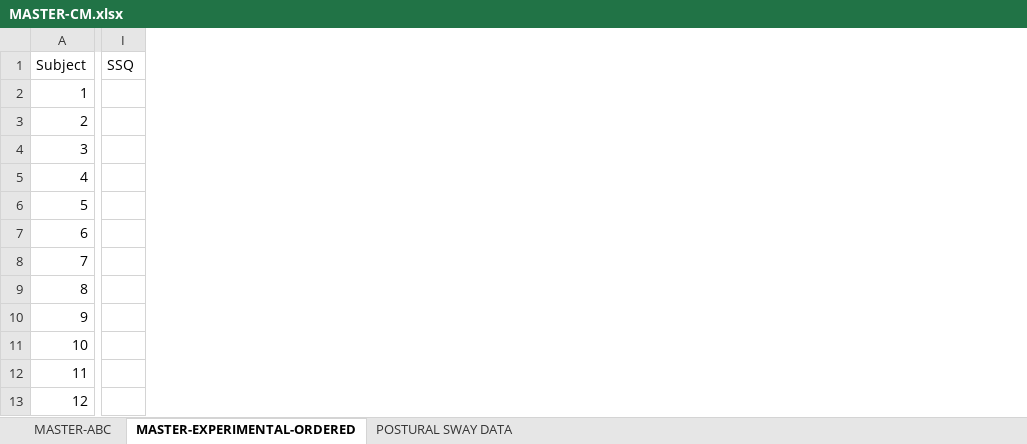
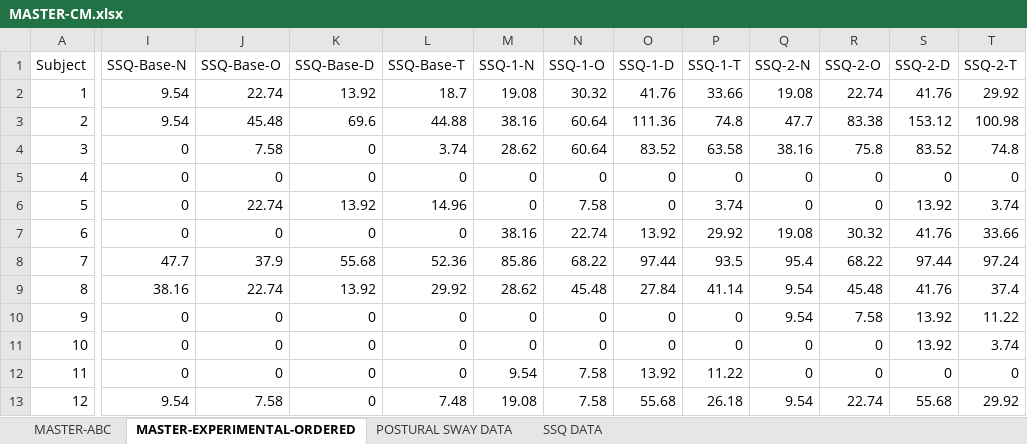
Before and after one commit to CamMerrill/LocomotionExperiment, an Excel workbook: MASTER-CM.xlsx, sheet MASTER-EXPERIMENTAL-ORDERED, drawn as a sheet; only a part is shown, gaps mark what is left out; values as stored, in another font and other column widths than the file's, no borders; removed rows and columns are numbered as before the commit, all else as after; the diff covers the shown part only; the diff names each change by its address in the sheet, - before the commit and + after, or states it on an @@ line.

Commit message:
Master done, organized, filled in, to do analysis

```diff
--- a/MASTER-CM.xlsx (sheet MASTER-EXPERIMENTAL-ORDERED)
+++ b/MASTER-CM.xlsx (sheet MASTER-EXPERIMENTAL-ORDERED)
+sheet tab: SSQ DATA
-column I (SSQ), empty
+column I (SSQ-Base-N), rows 2-13: 9.54 | 9.54 | 0 | 0 | 0 | 0 | 47.7 | 38.16 | 0 | 0 | 0 | 9.54
+column J (SSQ-Base-O), rows 2-13: 22.74 | 45.48 | 7.58 | 0 | 22.74 | 0 | 37.9 | 22.74 | 0 | 0 | 0 | 7.58
+column K (SSQ-Base-D), rows 2-13: 13.92 | 69.6 | 0 | 0 | 13.92 | 0 | 55.68 | 13.92 | 0 | 0 | 0 | 0
+column L (SSQ-Base-T), rows 2-13: 18.7 | 44.88 | 3.74 | 0 | 14.96 | 0 | 52.36 | 29.92 | 0 | 0 | 0 | 7.48
+column M (SSQ-1-N), rows 2-13: 19.08 | 38.16 | 28.62 | 0 | 0 | 38.16 | 85.86 | 28.62 | 0 | 0 | 9.54 | 19.08
+column N (SSQ-1-O), rows 2-13: 30.32 | 60.64 | 60.64 | 0 | 7.58 | 22.74 | 68.22 | 45.48 | 0 | 0 | 7.58 | 7.58
+column O (SSQ-1-D), rows 2-13: 41.76 | 111.36 | 83.52 | 0 | 0 | 13.92 | 97.44 | 27.84 | 0 | 0 | 13.92 | 55.68
+column P (SSQ-1-T), rows 2-13: 33.66 | 74.8 | 63.58 | 0 | 3.74 | 29.92 | 93.5 | 41.14 | 0 | 0 | 11.22 | 26.18
+column Q (SSQ-2-N), rows 2-13: 19.08 | 47.7 | 38.16 | 0 | 0 | 19.08 | 95.4 | 9.54 | 9.54 | 0 | 0 | 9.54
+column R (SSQ-2-O), rows 2-13: 22.74 | 83.38 | 75.8 | 0 | 0 | 30.32 | 68.22 | 45.48 | 7.58 | 0 | 0 | 22.74
+column S (SSQ-2-D), rows 2-13: 41.76 | 153.12 | 83.52 | 0 | 13.92 | 41.76 | 97.44 | 41.76 | 13.92 | 13.92 | 0 | 55.68
+column T (SSQ-2-T), rows 2-13: 29.92 | 100.98 | 74.8 | 0 | 3.74 | 33.66 | 97.24 | 37.4 | 11.22 | 3.74 | 0 | 29.92
```
Also changed, not shown: 4 added columns elsewhere in this sheet, sheet MASTER-ABC.
